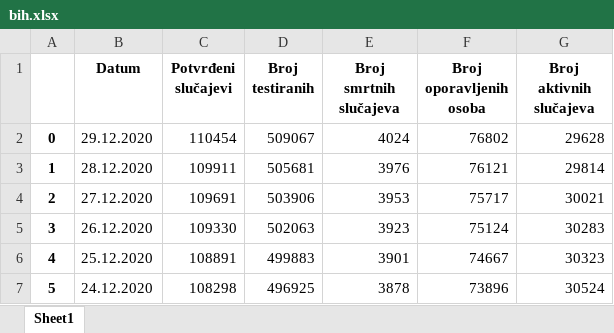
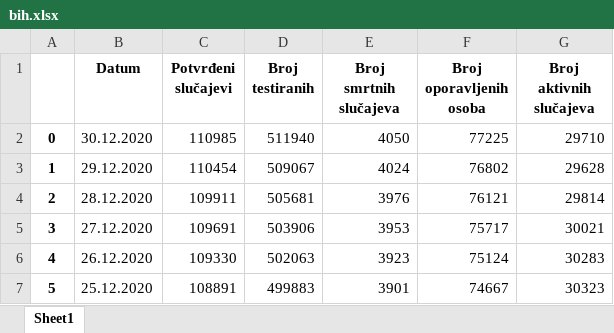
Before and after one commit to WorldWideWest/COVID-19, an Excel workbook: dataSet/rawData/bih.xlsx, sheet Sheet1, drawn as a sheet; only a part is shown; the shorter side is filled out with more unchanged rows; values as stored, in another font and other column widths than the file's, no borders; addresses are those after the commit; the diff names each change by its address in the sheet, - before the commit and + after, or states it on an @@ line.

```diff
--- a/dataSet/rawData/bih.xlsx (sheet Sheet1)
+++ b/dataSet/rawData/bih.xlsx (sheet Sheet1)
+row 2: 0 | 30.12.2020 | 110985 | 511940 | 4050 | 77225 | 29710
@@ column A renumbered from row 3 down @@
```
Also changed, not shown: dataSet/rawData/bd.xlsx, dataSet/rawData/fbih.xlsx, 2 other files.
